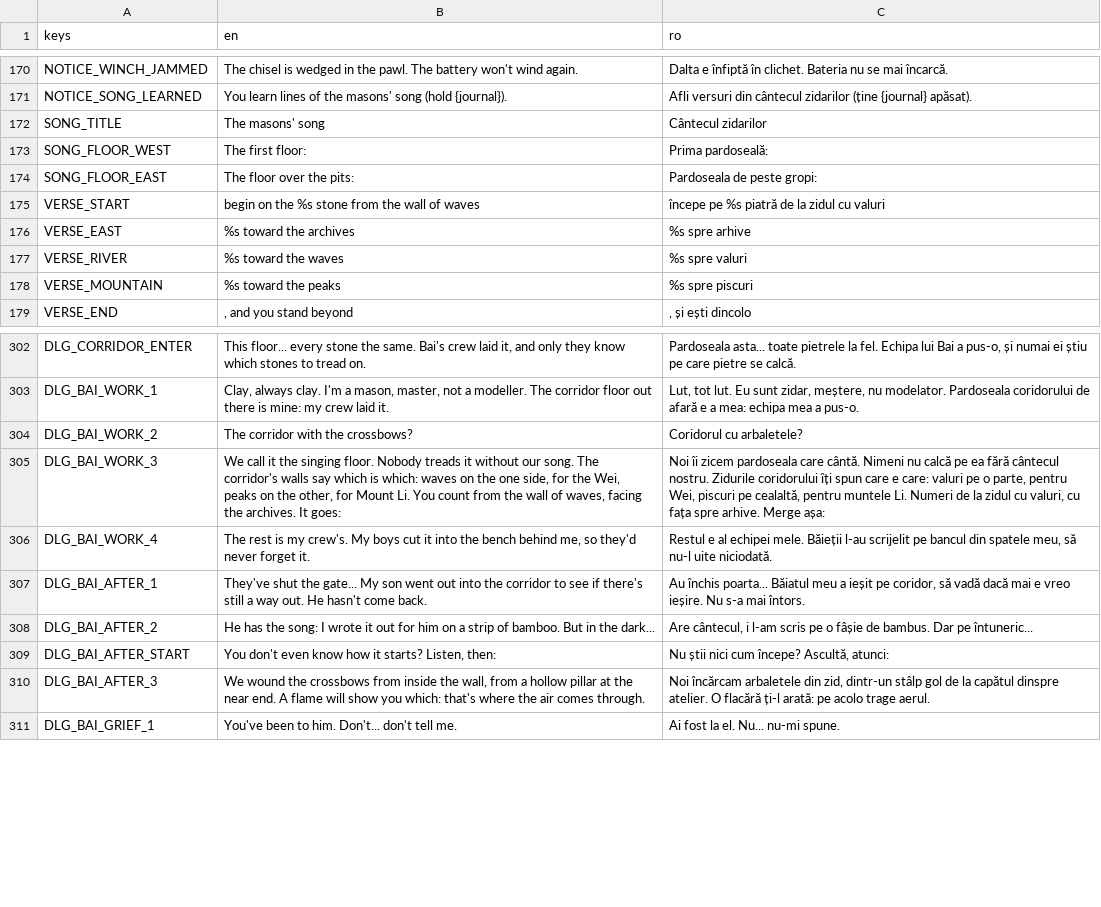
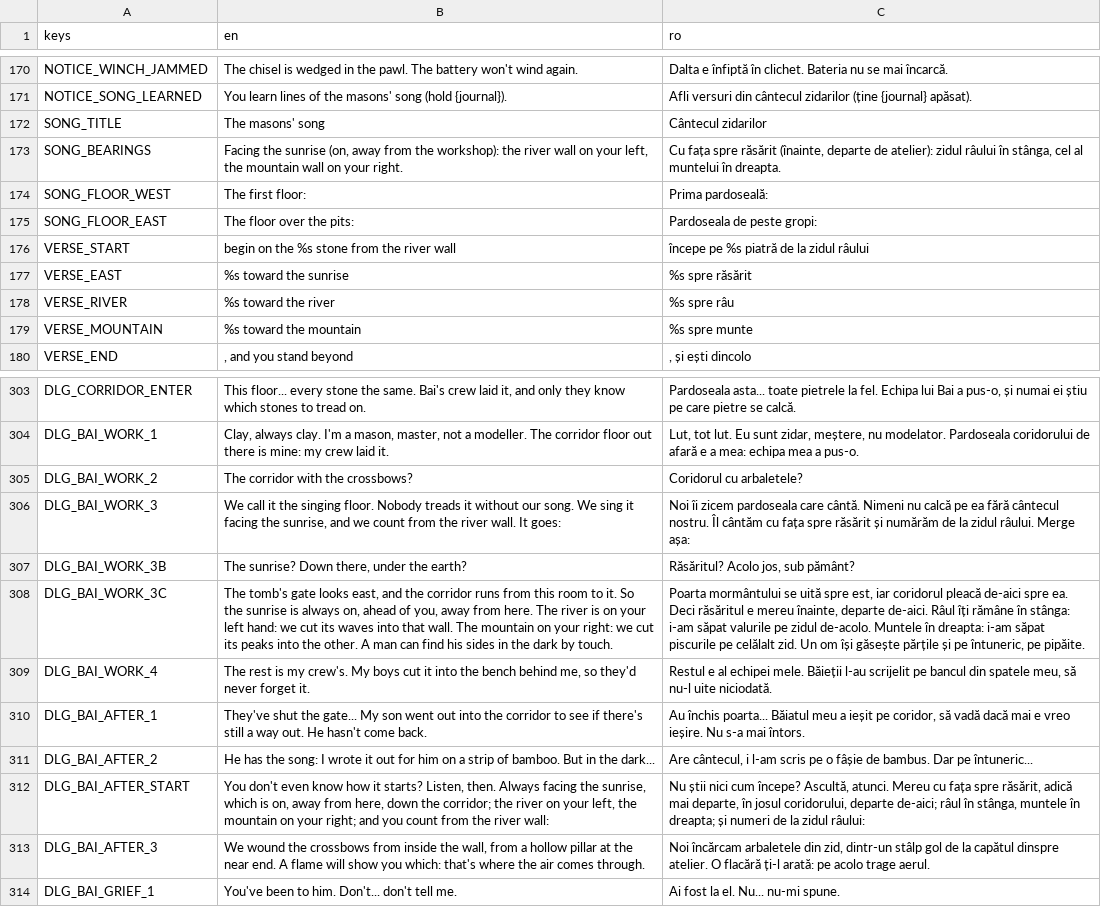
Before and after one commit to calinnedelcu/TheBuriedHands, a CSV file: localization/strings.csv, drawn as a sheet; only a part is shown, gaps mark what is left out; addresses are those after the commit; the diff names each change by its address in the sheet, - before the commit and + after, or states it on an @@ line.

```diff
--- a/localization/strings.csv
+++ b/localization/strings.csv
+row 173: SONG_BEARINGS | Facing the sunrise (on, away from the workshop): the river wall on your left, the mountain wall on your right. | Cu fața spre răsărit (înainte, departe de atelier): zidul râului în stânga, cel al muntelui în dreapta.
-B176 (en): begin on the %s stone from the wall of waves
+B176 (en): begin on the %s stone from the river wall
-C176 (ro): începe pe %s piatră de la zidul cu valuri
+C176 (ro): începe pe %s piatră de la zidul râului
-B177 (en): %s toward the archives
+B177 (en): %s toward the sunrise
-C177 (ro): %s spre arhive
+C177 (ro): %s spre răsărit
-B178 (en): %s toward the waves
+B178 (en): %s toward the river
-C178 (ro): %s spre valuri
+C178 (ro): %s spre râu
-B179 (en): %s toward the peaks
+B179 (en): %s toward the mountain
-C179 (ro): %s spre piscuri
+C179 (ro): %s spre munte
-B306 (en): …our song. The corridor's walls say which is which: waves on the one side, for the Wei, peaks on the other, for Mount Li. You count from the wall of waves, facing the archives. It goes:
+B306 (en): …our song. We sing it facing the sunrise, and we count from the river wall. It goes:
-C306 (ro): …cântecul nostru. Zidurile coridorului îți spun care e care: valuri pe o parte, pentru Wei, piscuri pe cealaltă, pentru muntele Li. Numeri de la zidul cu valuri, cu fața spre arhive. Merge așa:
+C306 (ro): …cântecul nostru. Îl cântăm cu fața spre răsărit și numărăm de la zidul râului. Merge așa:
+row 307: DLG_BAI_WORK_3B | The sunrise? Down there, under the earth? | Răsăritul? Acolo jos, sub pământ?
+row 308: DLG_BAI_WORK_3C | The tomb's gate looks east, and the corridor runs from this room to it. So the sunrise is always on, ahead of you, away from here. The river is on your left hand: we cut its waves into that wall. The mountain on your right: we cut its peaks into the other. A man can find his sides in the dark by touch. | Poarta mormântului se uită spre est, iar coridorul pleacă de-aici spre ea. Deci răsăritul e mereu înainte, departe de-aici. Râul îți rămâne în stânga: i-am săpat valurile pe zidul de-acolo. Muntele în dreapta: i-am săpat piscurile pe celălalt zid. Un om își găsește părțile și pe întuneric, pe pipăite.
-B312 (en): …starts? Listen, then:
+B312 (en): …starts? Listen, then. Always facing the sunrise, which is on, away from here, down the corridor; the river on your left, the mountain on your right; and you count from the river wall:
-C312 (ro): …începe? Ascultă, atunci:
+C312 (ro): …începe? Ascultă, atunci. Mereu cu fața spre răsărit, adică mai departe, în josul coridorului, departe de-aici; râul în stânga, muntele în dreapta; și numeri de la zidul râului:
```
Also changed, not shown: 7 other files.
